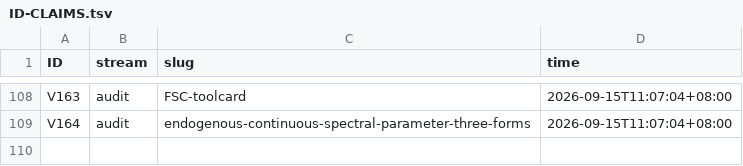
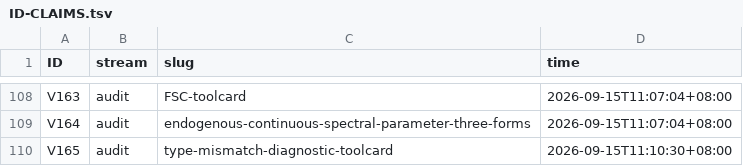
Before and after one commit to wxtanghui2023/dn-positivity, a TSV file: docs/ID-CLAIMS.tsv, drawn as a sheet; only a part is shown, gaps mark what is left out.

Commit message:
docs(V165)+V164勘误(T10)+CLOSED-ROUTES-MAP §F.5aa+MASTER: 陈述类型不匹配诊断卡（工具卡，基础设施）—— ①核心筛子 Type(P)=(信息域,量词结构,对象范围,输出对象)；②T1 局部/全局（无桥梁 ⟹ LOCAL ⇏ GLOBAL）；T2 存在/定位（∃-info ⇏ λ-info，=V153）；T3 生成/同一（generation ≠ identification；即使 N_Λ=N_ζ 仍不足）；T4 语法/语义（syntactic ⇏ semantic；不得用'形式上没有 ρ,β'作非循环性证明）；③压缩 4 维筛子 + 三处断裂必须提供额外定理，否则 TYPE-MISMATCH/STOP；④⚠️ V164 元规律降级为【诊断假设 H】（经验性，非定理；理由：全局结构命题 ∀x P(x) 的证明机制本身可以是真全局结构定理）；⑤今晚四条干净结论（V161/V162/V164/V165）；⑥下一刀=①（全局同一性是否必然需要 ζ 的全局结构？）

```diff
--- a/docs/ID-CLAIMS.tsv
+++ b/docs/ID-CLAIMS.tsv
@@ -109 +109,2 @@ V163	audit	FSC-toolcard	2026-09-15T11:07:04+08:00
 V164	audit	endogenous-continuous-spectral-parameter-three-forms	2026-09-15T11:07:04+08:00
+V165	audit	type-mismatch-diagnostic-toolcard	2026-09-15T11:10:30+08:00
```
Also changed, not shown: 4 other files.
